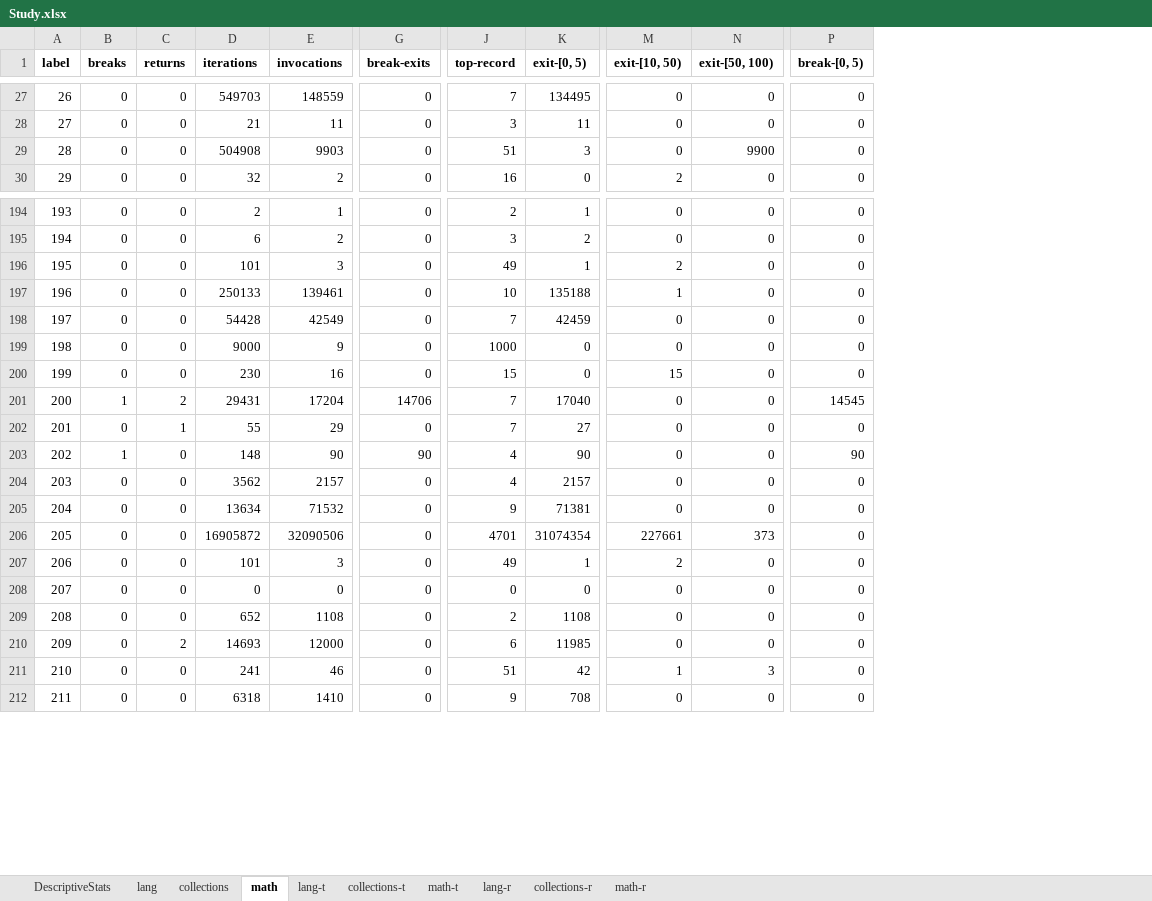
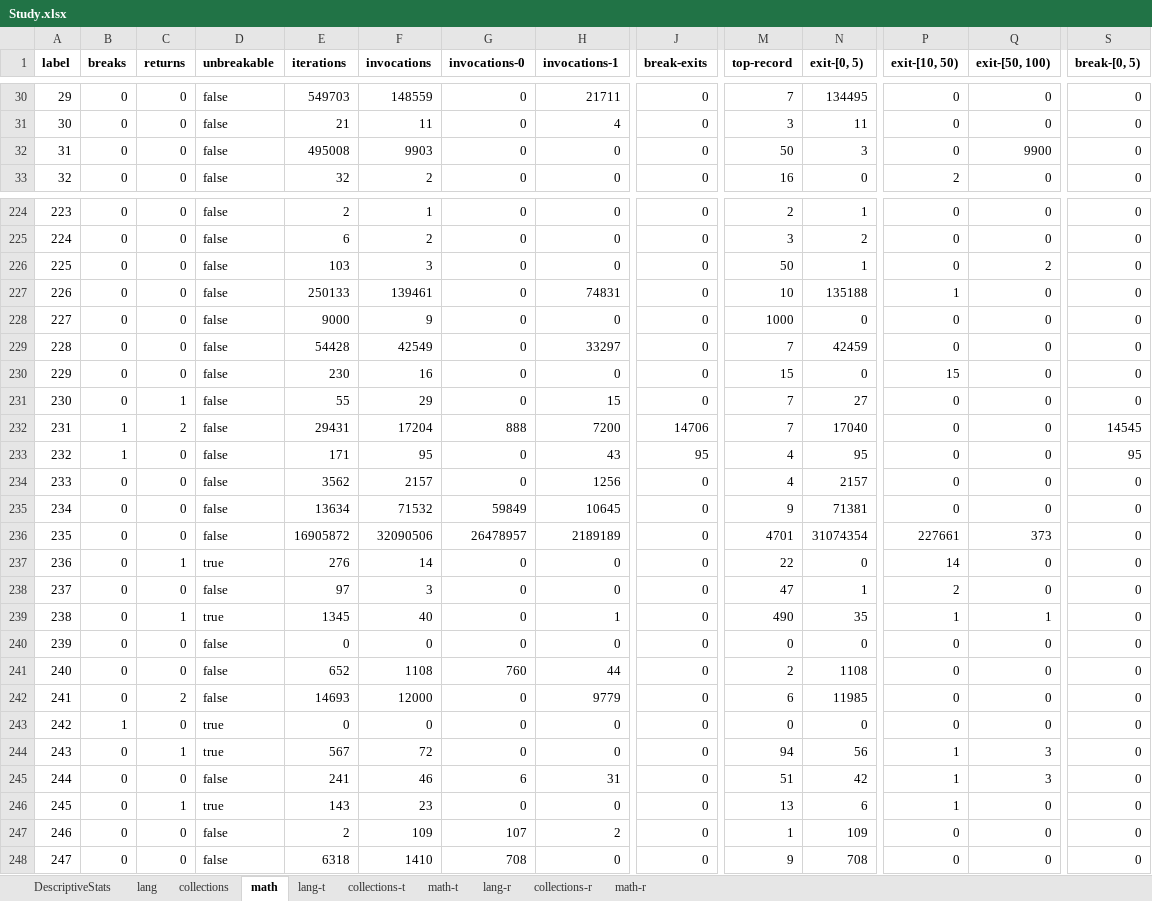
Before and after one commit to SpoonLabs/nopol, an Excel workbook: loops/Study.xlsx, sheet math, drawn as a sheet; only a part is shown, gaps mark what is left out; values as stored, in another font and other column widths than the file's, no borders; addresses are those after the commit; rows hold the shown columns only; the diff covers the shown part only; the diff names each change by its address in the sheet, - before the commit and + after, or states it on an @@ line.

```diff
--- a/loops/Study.xlsx (sheet math)
+++ b/loops/Study.xlsx (sheet math)
+column D (unbreakable), rows 30-33: all false; rows 224-227: all false; rows 229-230: false | false; rows 232-236: all false; row 238: false; rows 240-242: all false; row 245: false; row 248: false
+column G (invocations-0), rows 30-33: all 0; rows 224-227: all 0; rows 229-230: 0 | 0; rows 232-236: 888 | 0 | 0 | 59849 | 26478957; row 238: 0; rows 240-242: 0 | 760 | 0; row 245: 6; row 248: 708
+column H (invocations-1), rows 30-33: 21711 | 4 | 0 | 0; rows 224-227: 0 | 0 | 0 | 74831; rows 229-230: 33297 | 0; rows 232-236: 7200 | 43 | 1256 | 10645 | 2189189; row 238: 0; rows 240-242: 0 | 44 | 9779; row 245: 31; row 248: 0
@@ column A (label) renumbered from row 6 down @@
-E32 (iterations): 504908
+E32 (iterations): 495008
-M32 (top-record): 51
+M32 (top-record): 50
-E226 (iterations): 101
+E226 (iterations): 103
-M226 (top-record): 49
+M226 (top-record): 50
-P226 (exit-[10, 50)): 2
+P226 (exit-[10, 50)): 0
-Q226 (exit-[50, 100)): 0
+Q226 (exit-[50, 100)): 2
@@ row 199 moved to row 228: 227 @@
@@ row 202 moved to row 231: 230 @@
-E233 (iterations): 148
+E233 (iterations): 171
-F233 (invocations): 90
+F233 (invocations): 95
-J233 (break-exits): 90
+J233 (break-exits): 95
-N233 (exit-[0, 5)): 90
+N233 (exit-[0, 5)): 95
-S233 (break-[0, 5)): 90
+S233 (break-[0, 5)): 95
+row 237: 236 | 0 | 1 | true | 276 | 14 | 0 | 0 | 0 | 22 | 0 | 14 | 0 | 0
-E238 (iterations): 101
+E238 (iterations): 97
-M238 (top-record): 49
+M238 (top-record): 47
+row 239: 238 | 0 | 1 | true | 1345 | 40 | 0 | 1 | 0 | 490 | 35 | 1 | 1 | 0
+row 243: 242 | 1 | 0 | true | 0 | 0 | 0 | 0 | 0 | 0 | 0 | 0 | 0 | 0
+row 244: 243 | 0 | 1 | true | 567 | 72 | 0 | 0 | 0 | 94 | 56 | 1 | 3 | 0
+row 246: 245 | 0 | 1 | true | 143 | 23 | 0 | 0 | 0 | 13 | 6 | 1 | 0 | 0
+row 247: 246 | 0 | 0 | false | 2 | 109 | 107 | 2 | 0 | 1 | 109 | 0 | 0 | 0
```
Also changed, not shown: 37 added rows, 2 removed rows, 9 moved rows and 137 edited cells elsewhere in this sheet, sheet math-r, sheet collections-t, sheet collections-r, sheet math-t, sheet lang-t, sheet lang-r, 3 more sheets, 26 other files.
